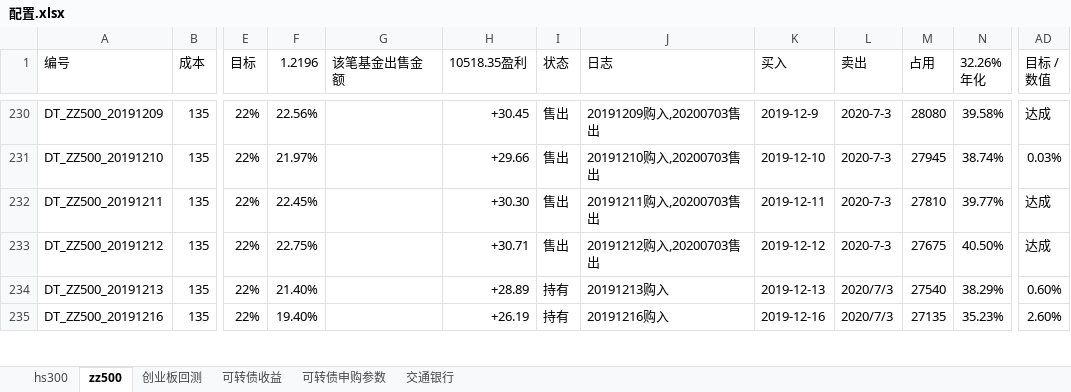
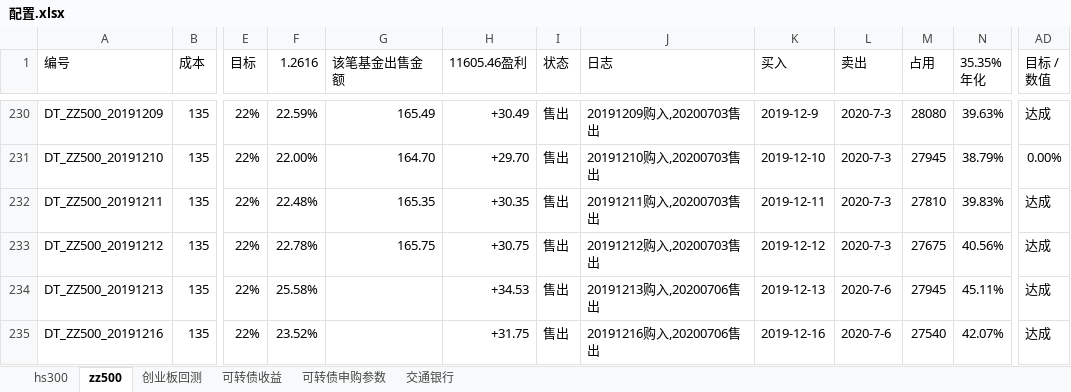
Before and after one commit to husky8/cccode, an Excel workbook: invest/配置.xlsx, sheet zz500, drawn as a sheet; only a part is shown, gaps mark what is left out; values as stored, in another font and other column widths than the file's, no cell formats; charts and pictures and conditional formats not drawn; ↵ is a line break in a cell; the diff covers the shown part only; the diff names each change by its address in the sheet, - before the commit and + after, or states it on an @@ line.

```diff
--- a/invest/配置.xlsx (sheet zz500)
+++ b/invest/配置.xlsx (sheet zz500)
-F1: 1.2196
+F1: 1.2616
-H1: 10518.35盈利
+H1: 11605.46盈利
-N1: 32.26% ↵ 年化
+N1: 35.35% ↵ 年化
-F230 (1.2616): 22.56%
+F230 (1.2616): 22.59%
-G230 (该笔基金出售金额): (empty)
+G230 (该笔基金出售金额): 165.49
-H230 (11605.46盈利): +30.45
+H230 (11605.46盈利): +30.49
-N230 (35.35% 年化): 39.58%
+N230 (35.35% 年化): 39.63%
-F231 (1.2616): 21.97%
+F231 (1.2616): 22.00%
-G231 (该笔基金出售金额): (empty)
+G231 (该笔基金出售金额): 164.70
-H231 (11605.46盈利): +29.66
+H231 (11605.46盈利): +29.70
-N231 (35.35% 年化): 38.74%
+N231 (35.35% 年化): 38.79%
-AD231 (目标 / 数值): 0.03%
+AD231 (目标 / 数值): 0.00%
-F232 (1.2616): 22.45%
+F232 (1.2616): 22.48%
-G232 (该笔基金出售金额): (empty)
+G232 (该笔基金出售金额): 165.35
-H232 (11605.46盈利): +30.30
+H232 (11605.46盈利): +30.35
-N232 (35.35% 年化): 39.77%
+N232 (35.35% 年化): 39.83%
-F233 (1.2616): 22.75%
+F233 (1.2616): 22.78%
-G233 (该笔基金出售金额): (empty)
+G233 (该笔基金出售金额): 165.75
-H233 (11605.46盈利): +30.71
+H233 (11605.46盈利): +30.75
-N233 (35.35% 年化): 40.50%
+N233 (35.35% 年化): 40.56%
-F234 (1.2616): 21.40%
+F234 (1.2616): 25.58%
-H234 (11605.46盈利): +28.89
+H234 (11605.46盈利): +34.53
-I234:I235 (状态): 持有
+I234:I235 (状态): 售出
-J234 (日志): 20191213购入
+J234 (日志): 20191213购入,20200706售出
-L234:L235 (卖出): 2020/7/3
+L234:L235 (卖出): 2020-7-6
-M234 (占用): 27540
+M234 (占用): 27945
-N234 (35.35% 年化): 38.29%
+N234 (35.35% 年化): 45.11%
-AD234 (目标 / 数值): 0.60%
+AD234 (目标 / 数值): 达成
-F235 (1.2616): 19.40%
+F235 (1.2616): 23.52%
-H235 (11605.46盈利): +26.19
+H235 (11605.46盈利): +31.75
-J235 (日志): 20191216购入
+J235 (日志): 20191216购入,20200706售出
-M235 (占用): 27135
+M235 (占用): 27540
-N235 (35.35% 年化): 35.23%
+N235 (35.35% 年化): 42.07%
-AD235 (目标 / 数值): 2.60%
+AD235 (目标 / 数值): 达成
```
Also changed, not shown: 1369 edited cells elsewhere in this sheet, sheet hs300, sheet 可转债收益, cell formats, formulas that keep their value.
